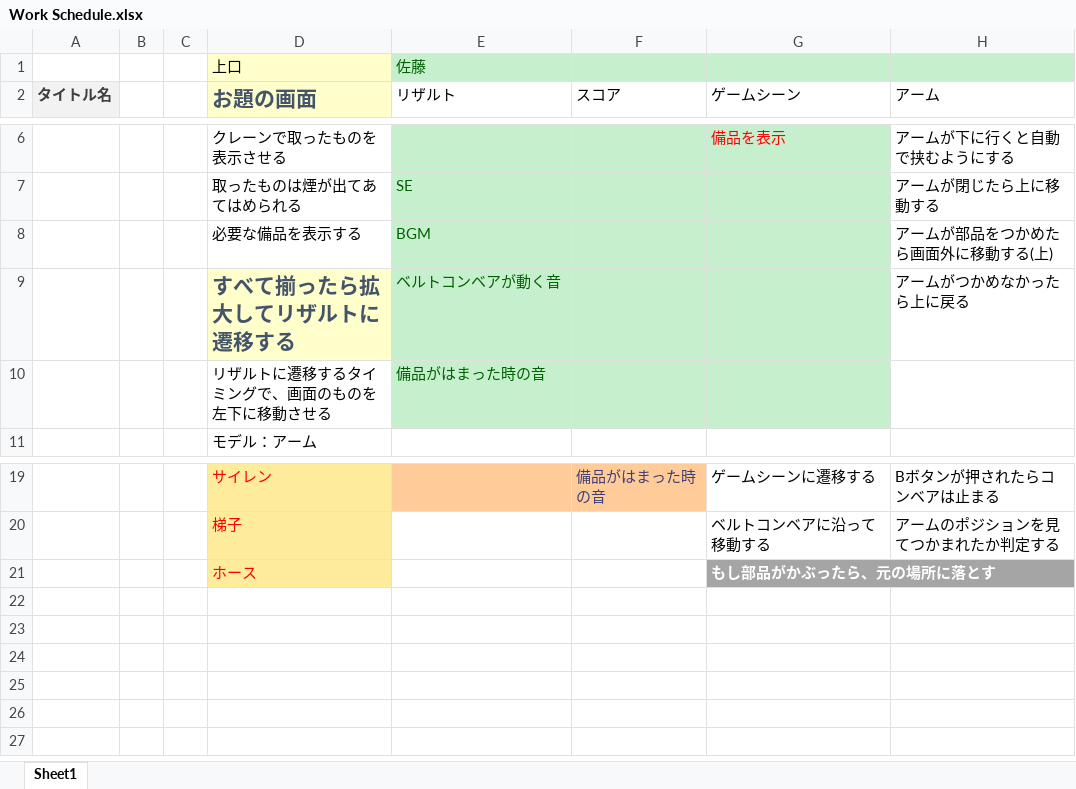
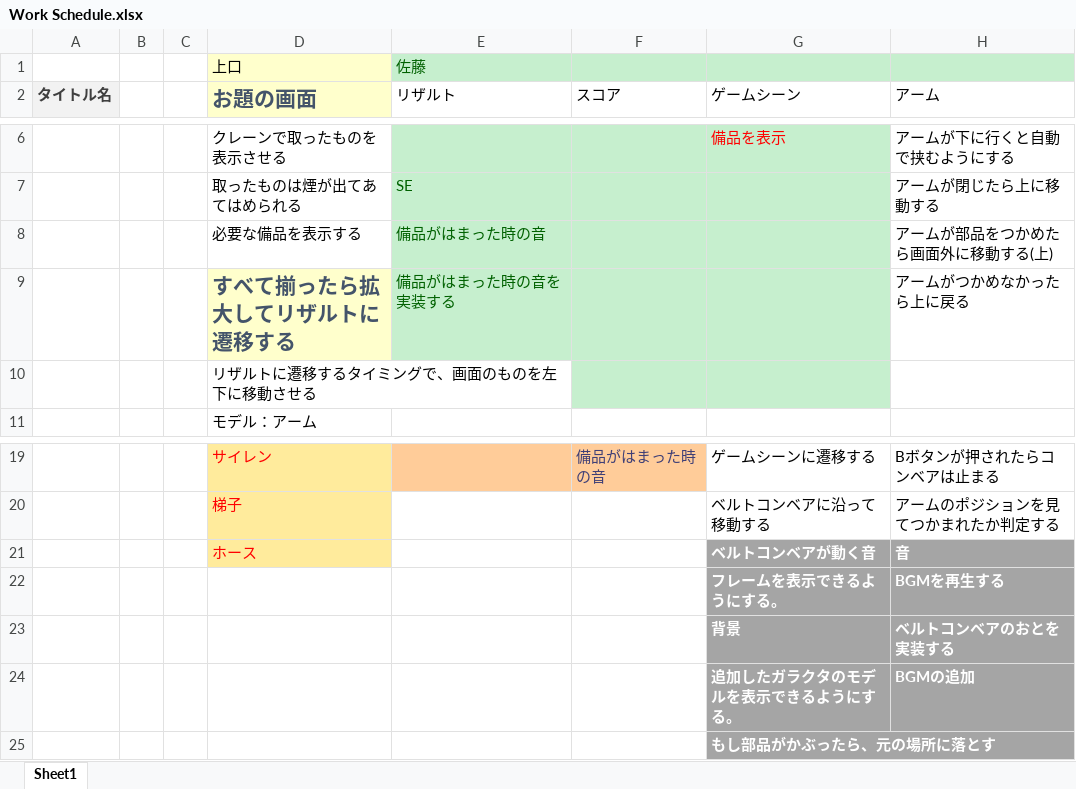
Before and after one commit to kaito1111/GameJam, an Excel workbook: Work Schedule.xlsx, sheet Sheet1, drawn as a sheet; only a part is shown, gaps mark what is left out; values as stored, in another font and other column widths than the file's, no borders; removed rows and columns are numbered as before the commit, all else as after; the diff names each change by its address in the sheet, - before the commit and + after, or states it on an @@ line.

Commit message:
メッセージを変えたよ

```diff
--- a/Work Schedule.xlsx (sheet Sheet1)
+++ b/Work Schedule.xlsx (sheet Sheet1)
-E8 (リザルト): BGM
+E8 (リザルト): 備品がはまった時の音
-E9 (リザルト): ベルトコンベアが動く音
+E9 (リザルト): 備品がはまった時の音を実装する
-E10 (リザルト): 備品がはまった時の音
+E10 (リザルト): (empty)
-E10 fill: #C6EFCE
+E10 fill: none
-row 21:  |  |  | ホース |  |  | もし部品がかぶったら、元の場所に落とす
+row 21:  |  |  | ホース |  |  | ベルトコンベアが動く音 | 音
+row 22:  |  |  |  |  |  | フレームを表示できるようにする。 | BGMを再生する
+row 23:  |  |  |  |  |  | 背景 | ベルトコンベアのおとを実装する
+row 24:  |  |  |  |  |  | 追加したガラクタのモデルを表示できるようにする。 | BGMの追加
+row 25:  |  |  |  |  |  | もし部品がかぶったら、元の場所に落とす
```
